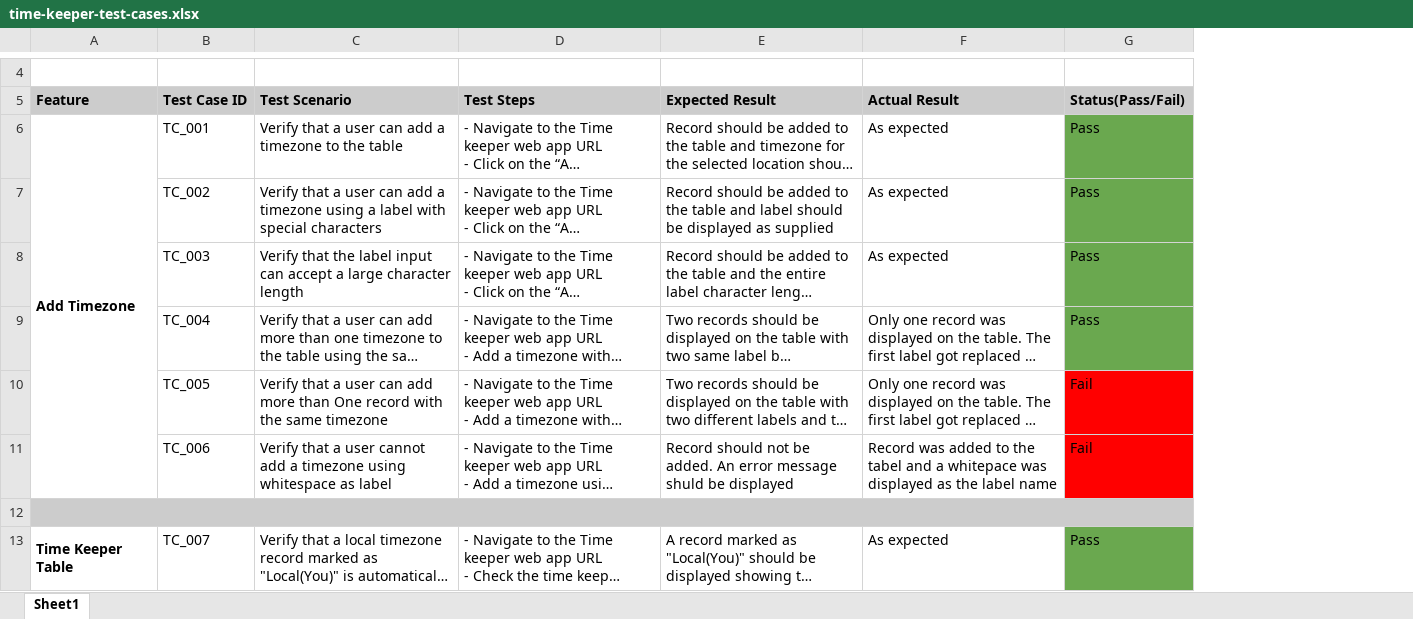
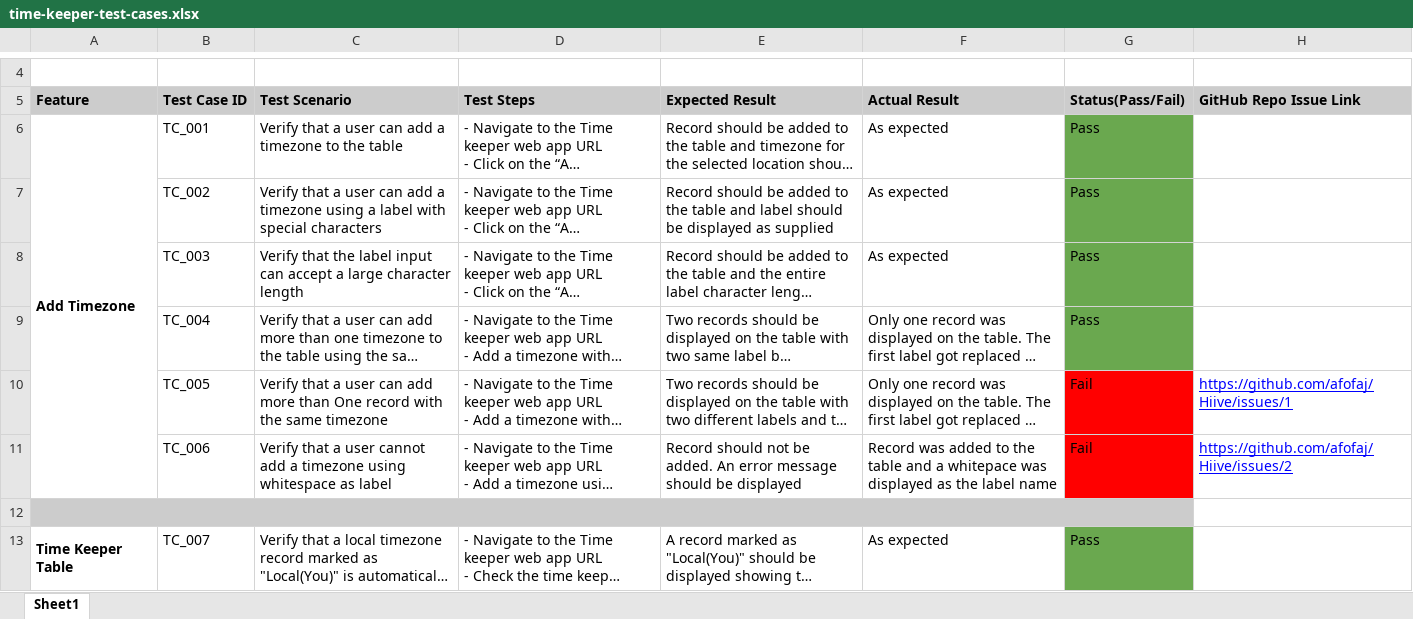
Before and after one commit to afofaj/Hiive, an Excel workbook: time-keeper-test-cases.xlsx, sheet Sheet1, drawn as a sheet; only a part is shown, gaps mark what is left out; long unchanged cells end in …; values as stored, in another font and other column widths than the file's, no borders; charts and pictures not drawn; the diff covers the shown part only; the diff names each change by its address in the sheet, - before the commit and + after, or states it on an @@ line.

```diff
--- a/time-keeper-test-cases.xlsx (sheet Sheet1)
+++ b/time-keeper-test-cases.xlsx (sheet Sheet1)
+column H (GitHub Repo Issue Link), rows 10-11: https://github.com/afofaj/Hiive/issues/1 | https://github.com/afofaj/Hiive/issues/2
-E11 (Expected Result): …error message shuld be displayed
+E11 (Expected Result): …error message should be displayed
-F11 (Actual Result): …to the tabel and a…
+F11 (Actual Result): …to the table and a…
```
Also changed, not shown: 5 edited cells elsewhere in this sheet, 1 other file.
